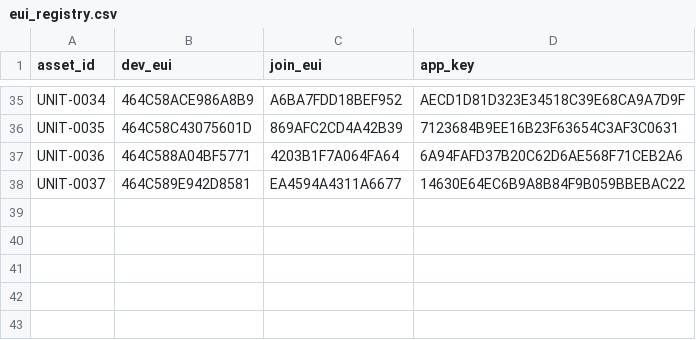
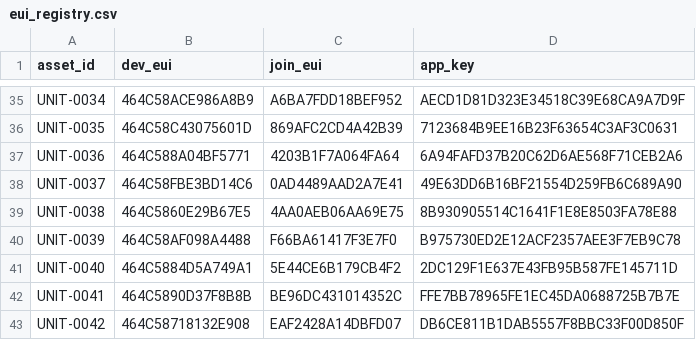
Before and after one commit to quiretech/FeedbackNow, a CSV file: zsk/lora/eui_registry.csv, drawn as a sheet; only a part is shown, gaps mark what is left out.

```diff
--- a/zsk/lora/eui_registry.csv
+++ b/zsk/lora/eui_registry.csv
@@ -37,2 +37,7 @@ UNIT-0035,464C58C43075601D,869AFC2CD4A42B39,7123684B9EE16B23F63654C3AF3C0631
 UNIT-0036,464C588A04BF5771,4203B1F7A064FA64,6A94FAFD37B20C62D6AE568F71CEB2A6
-UNIT-0037,464C589E942D8581,EA4594A4311A6677,14630E64EC6B9A8B84F9B059BBEBAC22
+UNIT-0037,464C58FBE3BD14C6,0AD4489AAD2A7E41,49E63DD6B16BF21554D259FB6C689A90
+UNIT-0038,464C5860E29B67E5,4AA0AEB06AA69E75,8B930905514C1641F1E8E8503FA78E88
+UNIT-0039,464C58AF098A4488,F66BA61417F3E7F0,B975730ED2E12ACF2357AEE3F7EB9C78
+UNIT-0040,464C5884D5A749A1,5E44CE6B179CB4F2,2DC129F1E637E43FB95B587FE145711D
+UNIT-0041,464C5890D37F8B8B,BE96DC431014352C,FFE7BB78965FE1EC45DA0688725B7B7E
+UNIT-0042,464C58718132E908,EAF2428A14DBFD07,DB6CE811B1DAB5557F8BBC33F00D850F
```
Also changed, not shown: 6 other files.
